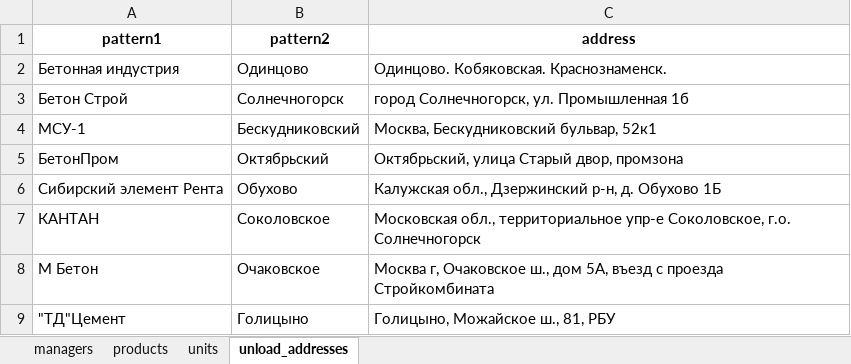
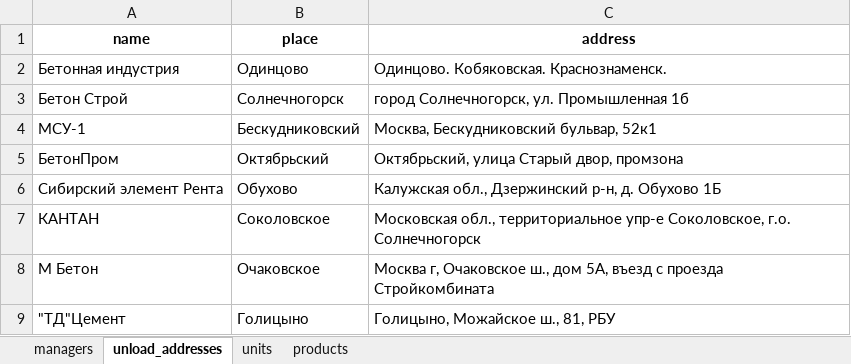
Before and after one commit to bronkaeux/applications, an Excel workbook: dictionary.xlsx, sheet unload_addresses, drawn as a sheet; values as stored, in another font and other column widths than the file's, no borders; removed rows and columns are numbered as before the commit, all else as after; the diff names each change by its address in the sheet, - before the commit and + after, or states it on an @@ line.

```diff
--- a/dictionary.xlsx (sheet unload_addresses)
+++ b/dictionary.xlsx (sheet unload_addresses)
@@ sheet tab order changed: managers | unload_addresses | units | products @@
-row 1: pattern1 | pattern2 | address
+row 1: name | place | address
```
Also changed, not shown: appl_register.xlsx, 2 other files.
